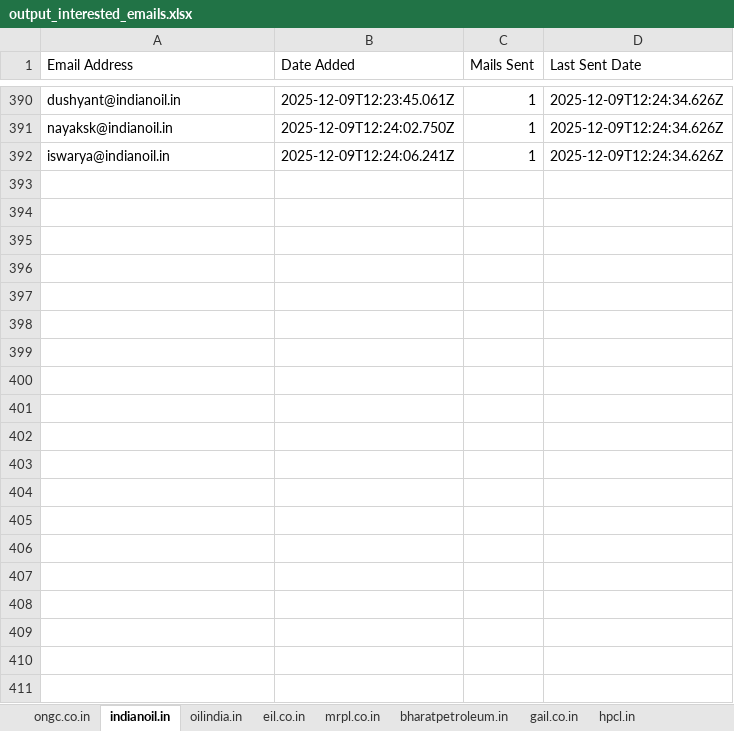
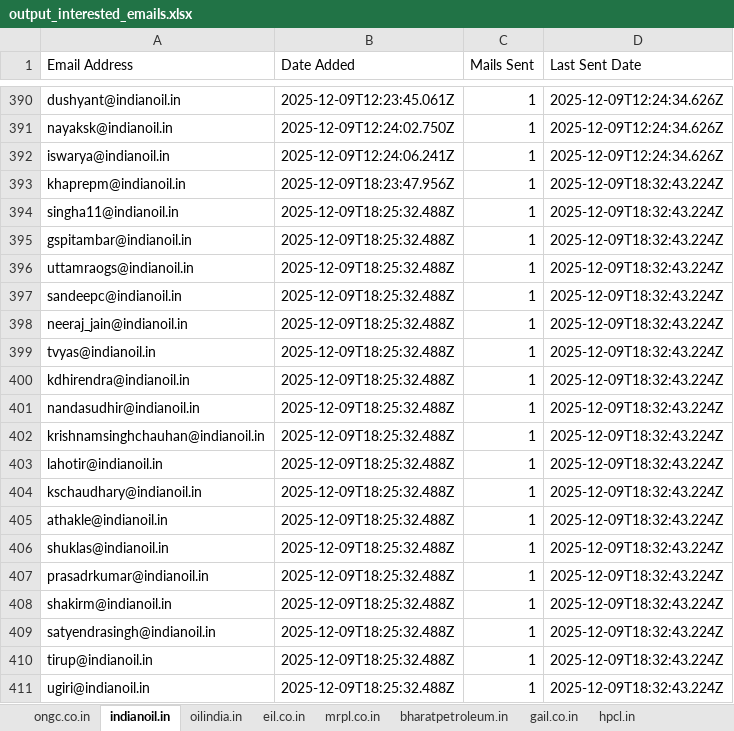
Before and after one commit to petrobot-admin/gem-scrapper, an Excel workbook: output_interested_emails.xlsx, sheet indianoil.in, drawn as a sheet; only a part is shown, gaps mark what is left out; values as stored, in another font and other column widths than the file's, no borders; the diff covers the shown part only; the diff names each change by its address in the sheet, - before the commit and + after, or states it on an @@ line.

```diff
--- a/output_interested_emails.xlsx (sheet indianoil.in)
+++ b/output_interested_emails.xlsx (sheet indianoil.in)
+row 393: khaprepm@indianoil.in | 2025-12-09T18:23:47.956Z | 1 | 2025-12-09T18:32:43.224Z
+row 394: singha11@indianoil.in | 2025-12-09T18:25:32.488Z | 1 | 2025-12-09T18:32:43.224Z
+row 395: gspitambar@indianoil.in | 2025-12-09T18:25:32.488Z | 1 | 2025-12-09T18:32:43.224Z
+row 396: uttamraogs@indianoil.in | 2025-12-09T18:25:32.488Z | 1 | 2025-12-09T18:32:43.224Z
+row 397: sandeepc@indianoil.in | 2025-12-09T18:25:32.488Z | 1 | 2025-12-09T18:32:43.224Z
+row 398: neeraj_jain@indianoil.in | 2025-12-09T18:25:32.488Z | 1 | 2025-12-09T18:32:43.224Z
+row 399: tvyas@indianoil.in | 2025-12-09T18:25:32.488Z | 1 | 2025-12-09T18:32:43.224Z
+row 400: kdhirendra@indianoil.in | 2025-12-09T18:25:32.488Z | 1 | 2025-12-09T18:32:43.224Z
+row 401: nandasudhir@indianoil.in | 2025-12-09T18:25:32.488Z | 1 | 2025-12-09T18:32:43.224Z
+row 402: krishnamsinghchauhan@indianoil.in | 2025-12-09T18:25:32.488Z | 1 | 2025-12-09T18:32:43.224Z
+row 403: lahotir@indianoil.in | 2025-12-09T18:25:32.488Z | 1 | 2025-12-09T18:32:43.224Z
+row 404: kschaudhary@indianoil.in | 2025-12-09T18:25:32.488Z | 1 | 2025-12-09T18:32:43.224Z
+row 405: athakle@indianoil.in | 2025-12-09T18:25:32.488Z | 1 | 2025-12-09T18:32:43.224Z
+row 406: shuklas@indianoil.in | 2025-12-09T18:25:32.488Z | 1 | 2025-12-09T18:32:43.224Z
+row 407: prasadrkumar@indianoil.in | 2025-12-09T18:25:32.488Z | 1 | 2025-12-09T18:32:43.224Z
+row 408: shakirm@indianoil.in | 2025-12-09T18:25:32.488Z | 1 | 2025-12-09T18:32:43.224Z
+row 409: satyendrasingh@indianoil.in | 2025-12-09T18:25:32.488Z | 1 | 2025-12-09T18:32:43.224Z
+row 410: tirup@indianoil.in | 2025-12-09T18:25:32.488Z | 1 | 2025-12-09T18:32:43.224Z
+row 411: ugiri@indianoil.in | 2025-12-09T18:25:32.488Z | 1 | 2025-12-09T18:32:43.224Z
```
Also changed, not shown: 12 added rows elsewhere in this sheet, sheet hpcl.in, sheet bharatpetroleum.in, sheet ongc.co.in, sheet mrpl.co.in, 2 other files.
